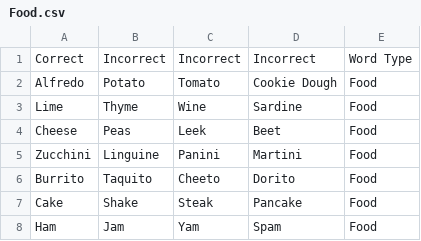
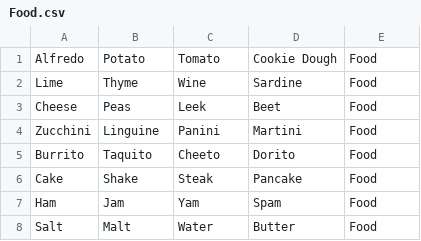
Before and after one commit to thorkel2/Auditory-Ace, a CSV file: App-Files/Word-Lists/Food.csv, drawn as a sheet; only a part is shown; the shorter side is filled out with more unchanged rows; the diff names each change by its address in the sheet, - before the commit and + after, or states it on an @@ line.

Commit message:
Update Food.csv
Remove Header

```diff
--- a/App-Files/Word-Lists/Food.csv
+++ b/App-Files/Word-Lists/Food.csv
-row 1: Correct | Incorrect | Incorrect | Incorrect | Word Type
```
